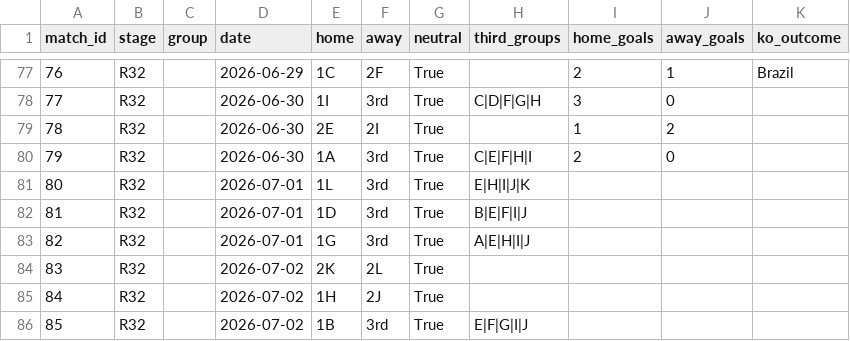
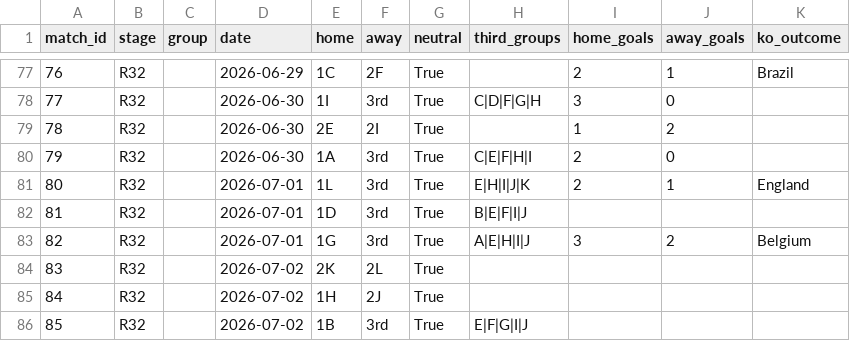
Before and after one commit to marcovillar-br/worldcup, a CSV file: data/editions/2026/fixtures.csv, drawn as a sheet; only a part is shown, gaps mark what is left out.

```diff
--- a/data/editions/2026/fixtures.csv
+++ b/data/editions/2026/fixtures.csv
@@ -80,5 +80,5 @@ match_id,stage,group,date,home,away,neutral,third_groups,home_goals,away_goals,k
 79,R32,,2026-06-30,1A,3rd,True,C|E|F|H|I,2,0,
-80,R32,,2026-07-01,1L,3rd,True,E|H|I|J|K,,,
+80,R32,,2026-07-01,1L,3rd,True,E|H|I|J|K,2,1,England
 81,R32,,2026-07-01,1D,3rd,True,B|E|F|I|J,,,
-82,R32,,2026-07-01,1G,3rd,True,A|E|H|I|J,,,
+82,R32,,2026-07-01,1G,3rd,True,A|E|H|I|J,3,2,Belgium
 83,R32,,2026-07-02,2K,2L,True,,,,
```
Also changed, not shown: 3 other files.
